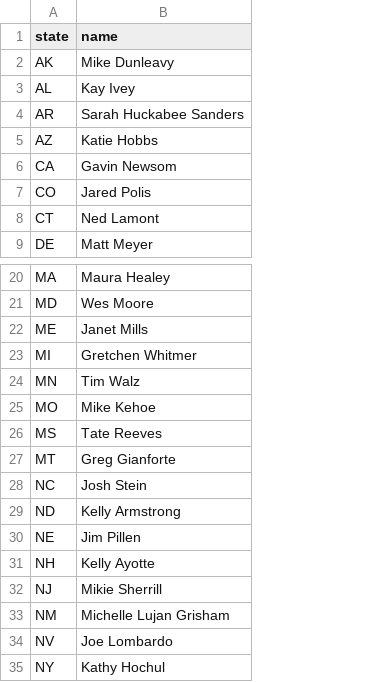
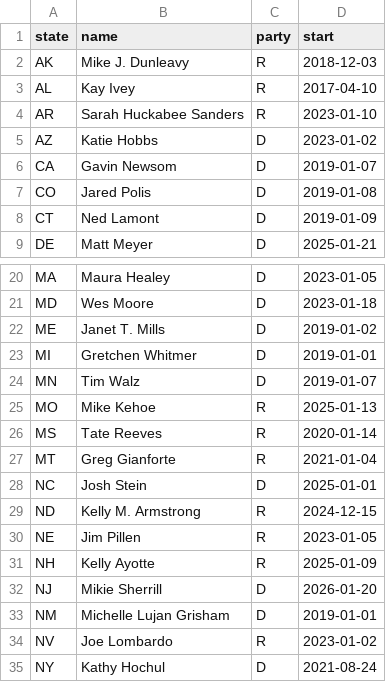
Before and after one commit to Polar-Star-Project/polar-star, a CSV file: data/reference/governors_known.csv, drawn as a sheet; only a part is shown, gaps mark what is left out; the diff names each change by its address in the sheet, - before the commit and + after, or states it on an @@ line.

Commit message:
Governors: skip governors-elect and unnamed Wikidata entries; record the outgoing term automatically
The weekly Wikidata read returned the Nov 3 winners (future start dates) and one
bare id as label, which stopped the build. governors() now skips both.
governor_changes() writes the governor_terms.csv line itself when the outgoing
governor's party and start are known (governors_known.csv now carries them) and
the new governor's start and official site are on file, so January's
inaugurations no longer need a hand edit.

```diff
--- a/data/reference/governors_known.csv
+++ b/data/reference/governors_known.csv
+column C (party), rows 2-9: R | R | R | D | D | D | D | D; rows 20-35: D | D | D | D | D | R | R | R | D | R | R | R | D | D | R | D
+column D (start), rows 2-9: 2018-12-03 | 2017-04-10 | 2023-01-10 | 2023-01-02 | 2019-01-07 | 2019-01-08 | 2019-01-09 | 2025-01-21; rows 20-35: 2023-01-05 | 2023-01-18 | 2019-01-02 | 2019-01-01 | 2019-01-07 | 2025-01-13 | 2020-01-14 | 2021-01-04 | 2025-01-01 | 2024-12-15 | 2023-01-05 | 2025-01-09 | 2026-01-20 | 2019-01-01 | 2023-01-02 | 2021-08-24
-B2 (name): Mike Dunleavy
+B2 (name): Mike J. Dunleavy
-B22 (name): Janet Mills
+B22 (name): Janet T. Mills
-B29 (name): Kelly Armstrong
+B29 (name): Kelly M. Armstrong
```
Also changed, not shown: 4 other files.
